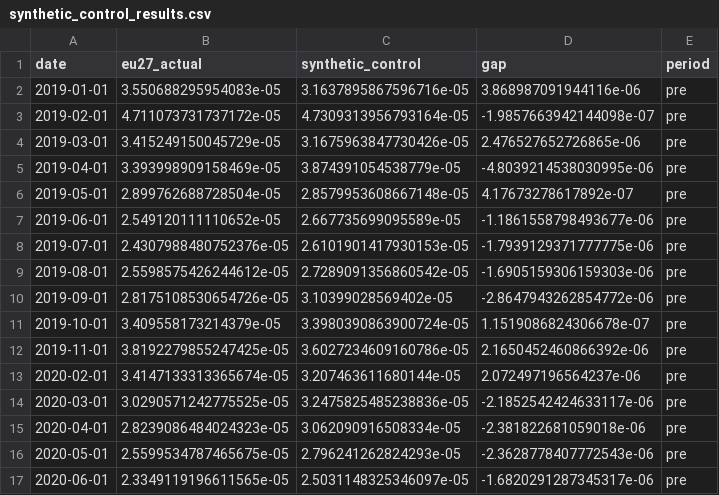
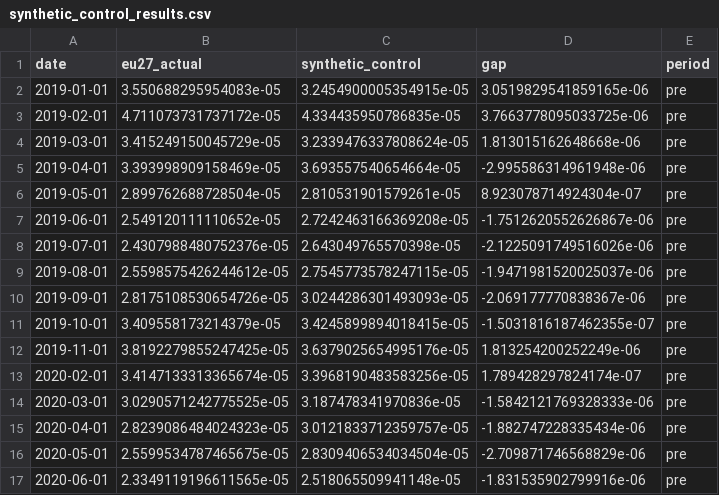
Before and after one commit to sakshimaske303-commits/GPIE, a CSV file: data/synthetic_control_results.csv, drawn as a sheet; only a part is shown; the diff covers the shown part only.

```diff
--- a/data/synthetic_control_results.csv
+++ b/data/synthetic_control_results.csv
@@ -1,17 +1,17 @@
 date,eu27_actual,synthetic_control,gap,period
-2019-01-01,3.550688295954083e-05,3.1637895867596716e-05,3.868987091944116e-06,pre
-2019-02-01,4.711073731737172e-05,4.7309313956793164e-05,-1.9857663942144098e-07,pre
-2019-03-01,3.415249150045729e-05,3.1675963847730426e-05,2.476527652726865e-06,pre
-2019-04-01,3.393998909158469e-05,3.874391054538779e-05,-4.8039214538030995e-06,pre
-2019-05-01,2.899762688728504e-05,2.8579953608667148e-05,4.17673278617892e-07,pre
-2019-06-01,2.549120111110652e-05,2.667735699095589e-05,-1.1861558798493677e-06,pre
-2019-07-01,2.4307988480752376e-05,2.6101901417930153e-05,-1.7939129371777775e-06,pre
-2019-08-01,2.5598575426244612e-05,2.7289091356860542e-05,-1.6905159306159303e-06,pre
-2019-09-01,2.8175108530654726e-05,3.10399028569402e-05,-2.8647943262854772e-06,pre
-2019-10-01,3.409558173214379e-05,3.3980390863900724e-05,1.1519086824306678e-07,pre
-2019-11-01,3.8192279855247425e-05,3.6027234609160786e-05,2.1650452460866392e-06,pre
-2020-02-01,3.4147133313365674e-05,3.207463611680144e-05,2.072497196564237e-06,pre
-2020-03-01,3.0290571242775525e-05,3.2475825485238836e-05,-2.1852542424633117e-06,pre
-2020-04-01,2.8239086484024323e-05,3.062090916508334e-05,-2.381822681059018e-06,pre
-2020-05-01,2.5599534787465675e-05,2.796241262824293e-05,-2.3628778407772543e-06,pre
-2020-06-01,2.3349119196611565e-05,2.5031148325346097e-05,-1.6820291287345317e-06,pre
+2019-01-01,3.550688295954083e-05,3.2454900005354915e-05,3.0519829541859165e-06,pre
+2019-02-01,4.711073731737172e-05,4.334435950786835e-05,3.7663778095033725e-06,pre
+2019-03-01,3.415249150045729e-05,3.2339476337808624e-05,1.813015162648668e-06,pre
+2019-04-01,3.393998909158469e-05,3.693557540654664e-05,-2.995586314961948e-06,pre
+2019-05-01,2.899762688728504e-05,2.810531901579261e-05,8.923078714924304e-07,pre
+2019-06-01,2.549120111110652e-05,2.7242463166369208e-05,-1.7512620552626867e-06,pre
+2019-07-01,2.4307988480752376e-05,2.643049765570398e-05,-2.1225091749516026e-06,pre
+2019-08-01,2.5598575426244612e-05,2.7545773578247115e-05,-1.9471981520025037e-06,pre
+2019-09-01,2.8175108530654726e-05,3.0244286301493093e-05,-2.069177770838367e-06,pre
+2019-10-01,3.409558173214379e-05,3.4245899894018415e-05,-1.5031816187462355e-07,pre
+2019-11-01,3.8192279855247425e-05,3.6379025654995176e-05,1.813254200252249e-06,pre
+2020-02-01,3.4147133313365674e-05,3.3968190483583256e-05,1.789428297824174e-07,pre
+2020-03-01,3.0290571242775525e-05,3.187478341970836e-05,-1.5842121769328333e-06,pre
+2020-04-01,2.8239086484024323e-05,3.0121833712359757e-05,-1.882747228335434e-06,pre
+2020-05-01,2.5599534787465675e-05,2.8309406534034504e-05,-2.709871746568829e-06,pre
+2020-06-01,2.3349119196611565e-05,2.518065509941148e-05,-1.831535902799916e-06,pre
```
Also changed, not shown: 94 edited cells elsewhere in this file, 52 other files.
